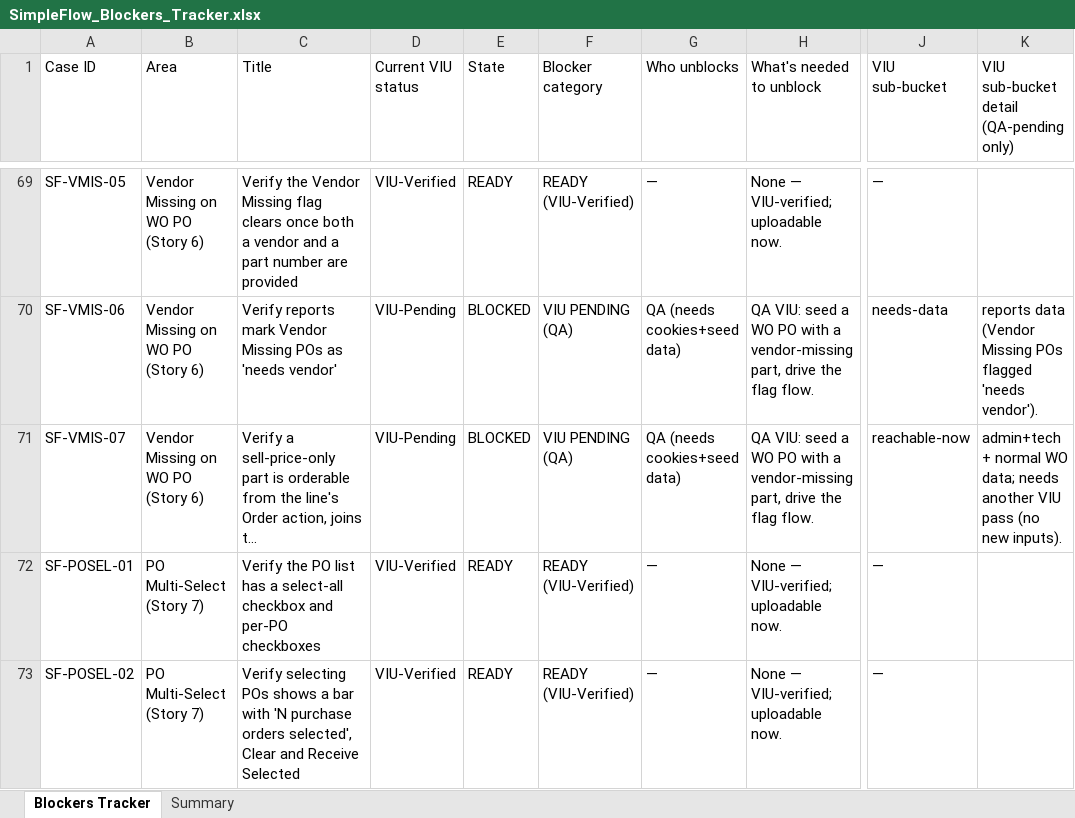
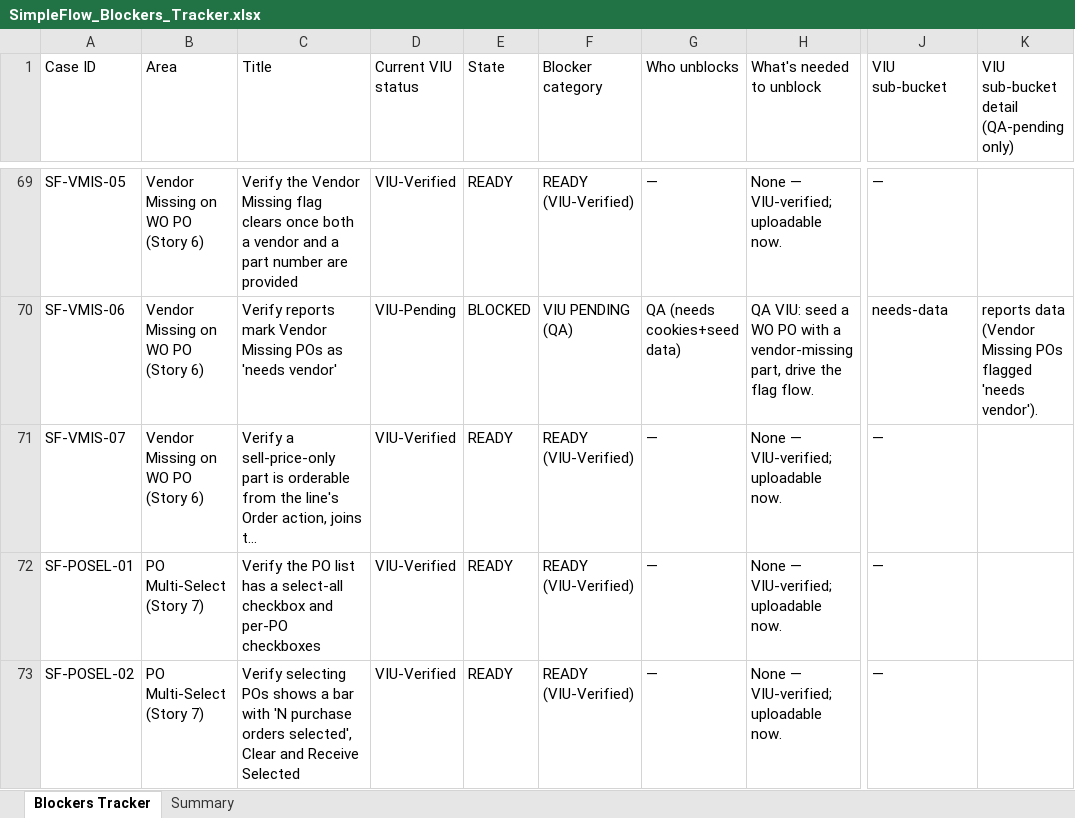
Before and after one commit to bilalmuzamil-sketch/Manual-test-Cases, an Excel workbook: build/simple-flow/SimpleFlow_Blockers_Tracker.xlsx, sheet Blockers Tracker, drawn as a sheet; only a part is shown, gaps mark what is left out; long unchanged cells end in …; values as stored, in another font and other column widths than the file's, no cell formats; the diff covers the shown part only; the diff names each change by its address in the sheet, - before the commit and + after, or states it on an @@ line.

```diff
--- a/build/simple-flow/SimpleFlow_Blockers_Tracker.xlsx (sheet Blockers Tracker)
+++ b/build/simple-flow/SimpleFlow_Blockers_Tracker.xlsx (sheet Blockers Tracker)
-D71 (Current VIU status): VIU-Pending
+D71 (Current VIU status): VIU-Verified
-E71 (State): BLOCKED
+E71 (State): READY
-F71 (Blocker category): VIU PENDING (QA)
+F71 (Blocker category): READY (VIU-Verified)
-G71 (Who unblocks): QA (needs cookies+seed data)
+G71 (Who unblocks): —
-H71 (What's needed to unblock): QA VIU: seed a WO PO with a vendor-missing part, drive the flag flow.
+H71 (What's needed to unblock): None — VIU-verified; uploadable now.
-J71 (VIU sub-bucket): reachable-now
+J71 (VIU sub-bucket): —
-K71: admin+tech + normal WO data; needs another VIU pass (no new inputs).
+K71: (empty)
```
Also changed, not shown: 49 edited cells elsewhere in this sheet, sheet Summary, cell formats, testrail-import/simple-flow-v1-testrail-import.xlsx, 33 other files.
